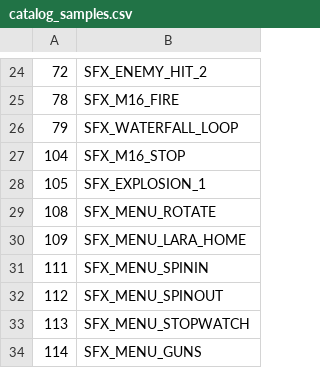
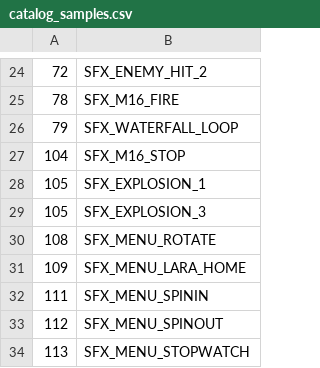
Before and after one commit to LostArtefacts/TRX, a CSV file: data/tr2/ship/cfg/catalog_samples.csv, drawn as a sheet; only a part is shown, gaps mark what is left out; the shorter side is filled out with more unchanged rows; the diff names each change by its address in the sheet, - before the commit and + after, or states it on an @@ line.

Commit message:
objects/grenade: simplify sample id logic

```diff
--- a/data/tr2/ship/cfg/catalog_samples.csv
+++ b/data/tr2/ship/cfg/catalog_samples.csv
+row 29: 105 | SFX_EXPLOSION_3
```
Also changed, not shown: 1 other file.
